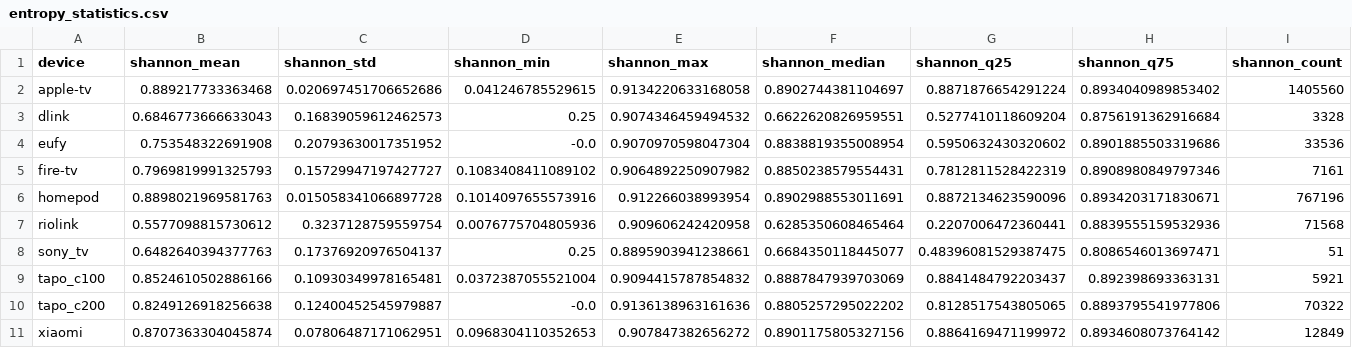
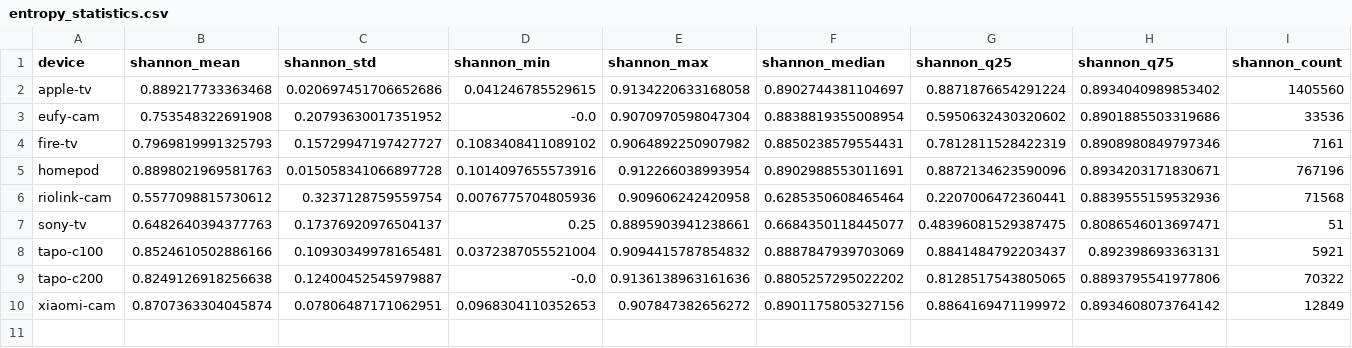
Before and after one commit to abusm4n/update_traffic, a CSV file: analysis_output/data/entropy_statistics.csv, drawn as a sheet; only a part is shown; removed rows and columns are numbered as before the commit, all else as after; rows hold the shown columns only; the diff names each change by its address in the sheet, - before the commit and + after, or states it on an @@ line.

Commit message:
experiments on entropy

```diff
--- a/analysis_output/data/entropy_statistics.csv
+++ b/analysis_output/data/entropy_statistics.csv
-row 3: dlink | 0.6846773666633043 | 0.16839059612462573 | 0.25 | 0.9074346459494532 | 0.6622620826959551 | 0.5277410118609204 | 0.8756191362916684 | 3328
-A3 (device): eufy
+A3 (device): eufy-cam
-A6 (device): riolink
+A6 (device): riolink-cam
-A7 (device): sony_tv
+A7 (device): sony-tv
-A8 (device): tapo_c100
+A8 (device): tapo-c100
-A9 (device): tapo_c200
+A9 (device): tapo-c200
-A10 (device): xiaomi
+A10 (device): xiaomi-cam
```
Also changed, not shown: 23 other files.
